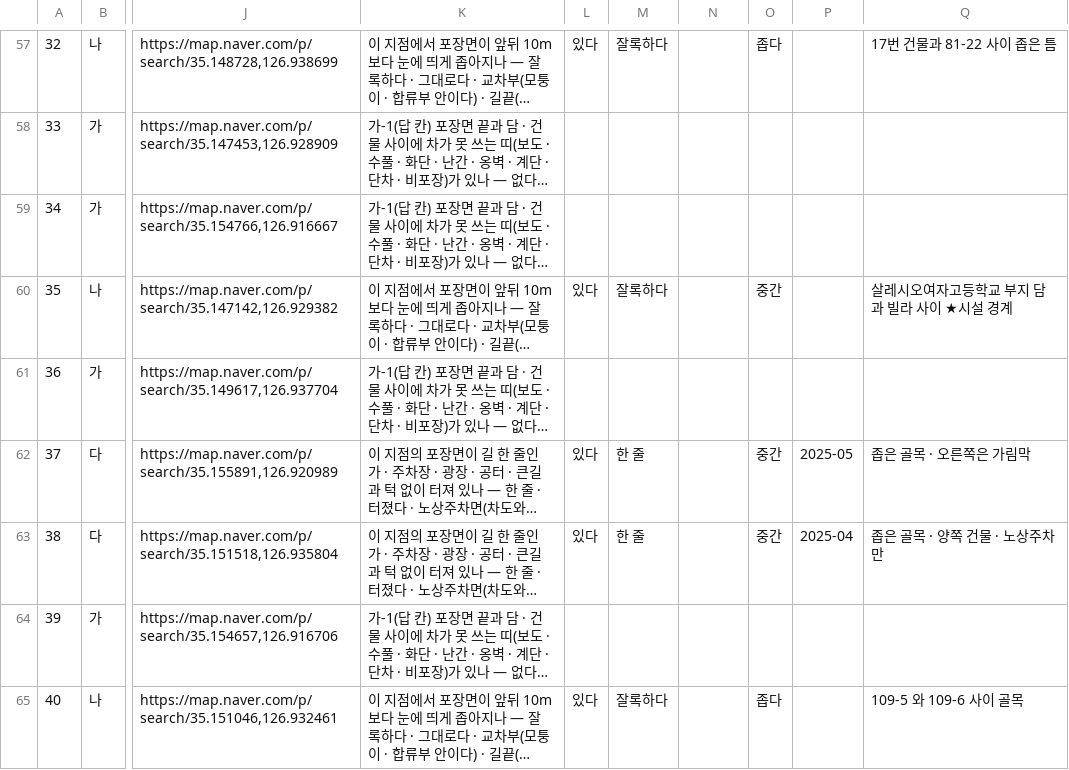
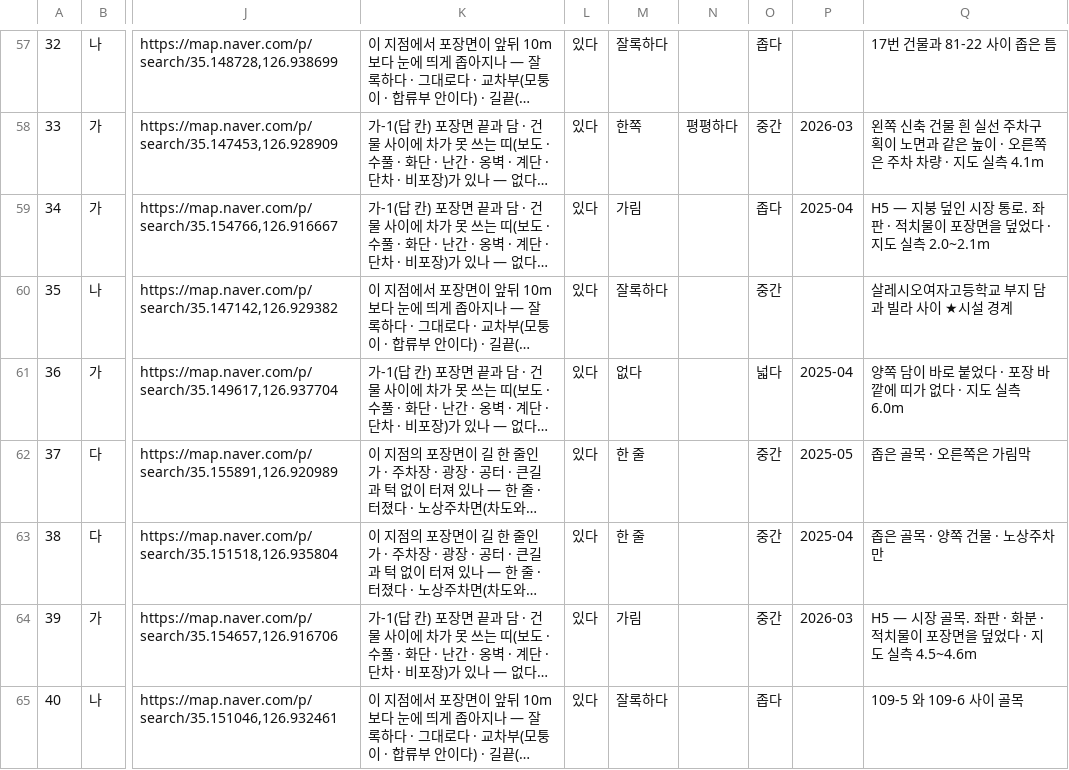
Before and after one commit to CleverAIFox/fire-lane, a CSV file: data/field/roadview_hypo_2611.csv, drawn as a sheet; only a part is shown, gaps mark what is left out; long unchanged cells end in …; the diff covers the shown part only; the diff names each change by its address in the sheet, - before the commit and + after, or states it on an @@ line.

```diff
--- a/data/field/roadview_hypo_2611.csv
+++ b/data/field/roadview_hypo_2611.csv
-L58:L59: (empty)
+L58:L59: 있다
-M58: (empty)
+M58: 한쪽
-N58: (empty)
+N58: 평평하다
-O58: (empty)
+O58: 중간
-P58: (empty)
+P58: 2026-03
-Q58: (empty)
+Q58: 왼쪽 신축 건물 흰 실선 주차구획이 노면과 같은 높이 · 오른쪽은 주차 차량 · 지도 실측 4.1m
-M59: (empty)
+M59: 가림
-O59: (empty)
+O59: 좁다
-P59: (empty)
+P59: 2025-04
-Q59: (empty)
+Q59: H5 — 지붕 덮인 시장 통로. 좌판 · 적치물이 포장면을 덮었다 · 지도 실측 2.0~2.1m
-L61: (empty)
+L61: 있다
-M61: (empty)
+M61: 없다
-O61: (empty)
+O61: 넓다
-P61: (empty)
+P61: 2025-04
-Q61: (empty)
+Q61: 양쪽 담이 바로 붙었다 · 포장 바깥에 띠가 없다 · 지도 실측 6.0m
-L64: (empty)
+L64: 있다
-M64: (empty)
+M64: 가림
-O64: (empty)
+O64: 중간
-P64: (empty)
+P64: 2026-03
-Q64: (empty)
+Q64: H5 — 시장 골목. 좌판 · 화분 · 적치물이 포장면을 덮었다 · 지도 실측 4.5~4.6m
```
Also changed, not shown: 38 edited cells elsewhere in this file, 8 other files.
